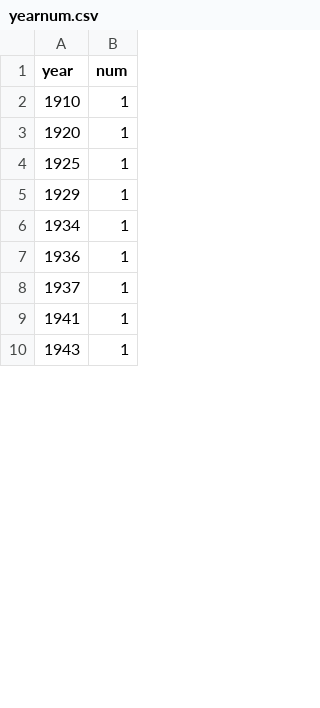
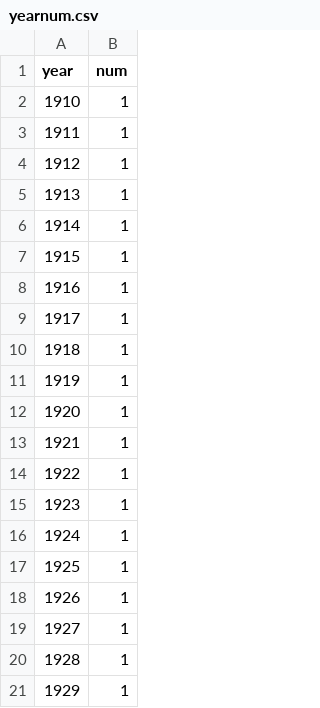
Before and after one commit to mengyliu/datavis, a CSV file: data/yearnum.csv, drawn as a sheet; only a part is shown; the shorter side is filled out with more unchanged rows; the diff covers the shown part only.

Commit message:
update yearnum

```diff
--- a/data/yearnum.csv
+++ b/data/yearnum.csv
@@ -2,4 +2,20 @@
 1910,1
+1911,1
+1912,1
+1913,1
+1914,1
+1915,1
+1916,1
+1917,1
+1918,1
+1919,1
 1920,1
+1921,1
+1922,1
+1923,1
+1924,1
 1925,1
+1926,1
+1927,1
+1928,1
 1929,1
```
Also changed, not shown: 13 added rows, 8 removed rows, 29 moved rows and 9 edited cells elsewhere in this file.
